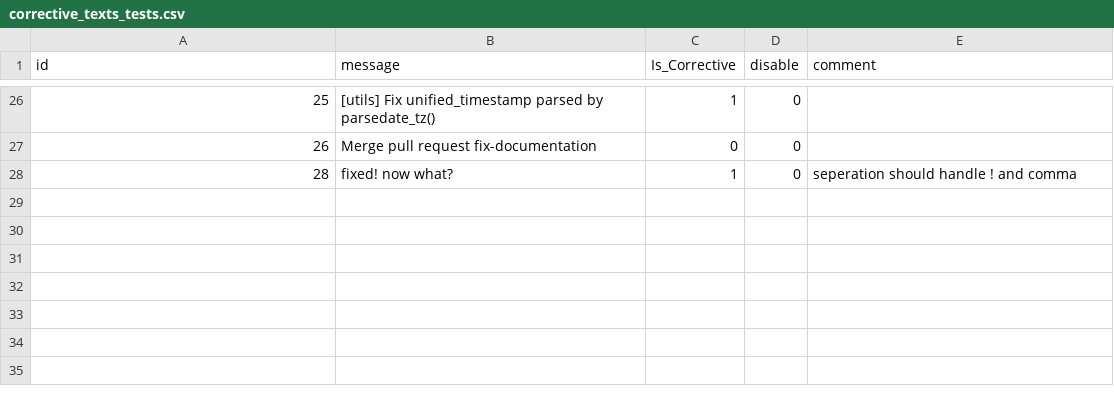
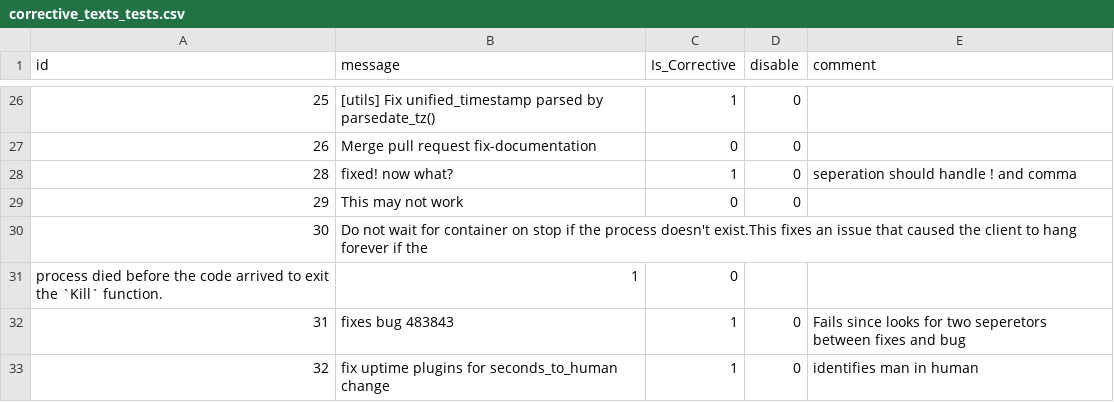
Before and after one commit to evidencebp/commit-classification, a CSV file: data/corrective_texts_tests.csv, drawn as a sheet; only a part is shown, gaps mark what is left out.

Commit message:
Added corrective tests, not all handled yet

```diff
--- a/data/corrective_texts_tests.csv
+++ b/data/corrective_texts_tests.csv
@@ -28 +28,6 @@ id,message,Is_Corrective,disable,comment
 28, fixed! now what?, 1,0, seperation should handle ! and comma
+29, This may not work, 0, 0,
+30, Do not wait for container on stop if the process doesn't exist.This fixes an issue that caused the client to hang forever if the
+process died before the code arrived to exit the `Kill` function., 1,0,
+31, fixes bug 483843, 1, 0, Fails since looks for two seperetors between fixes and bug
+32, fix uptime plugins for seconds_to_human change, 1, 0, identifies man in human
```
